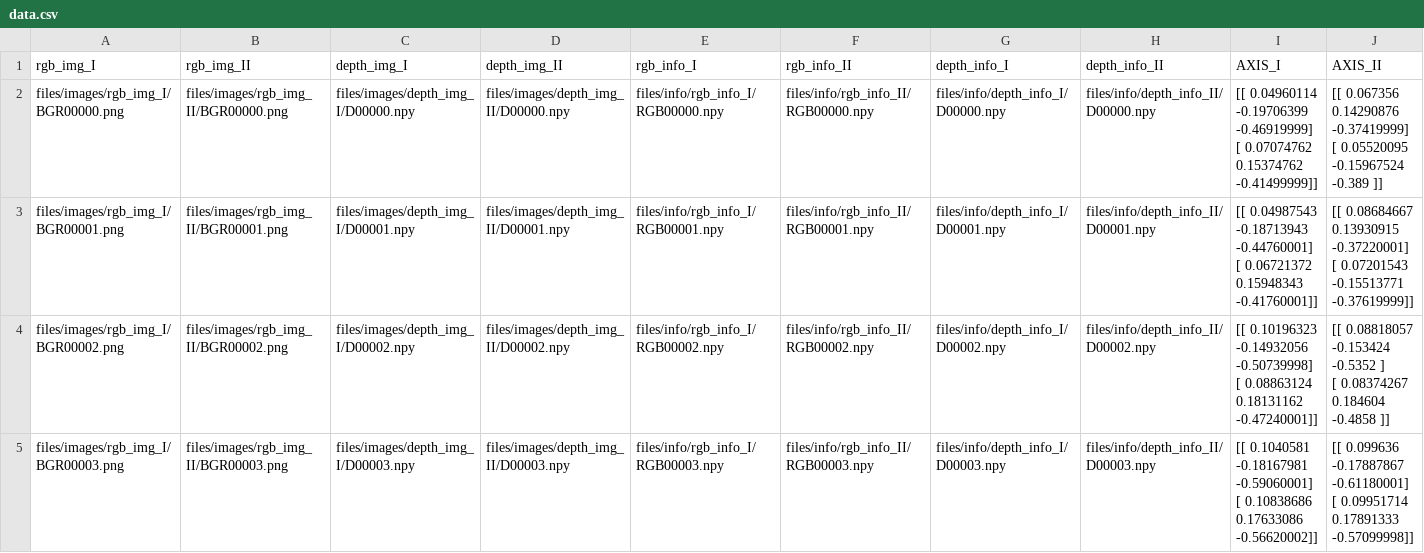
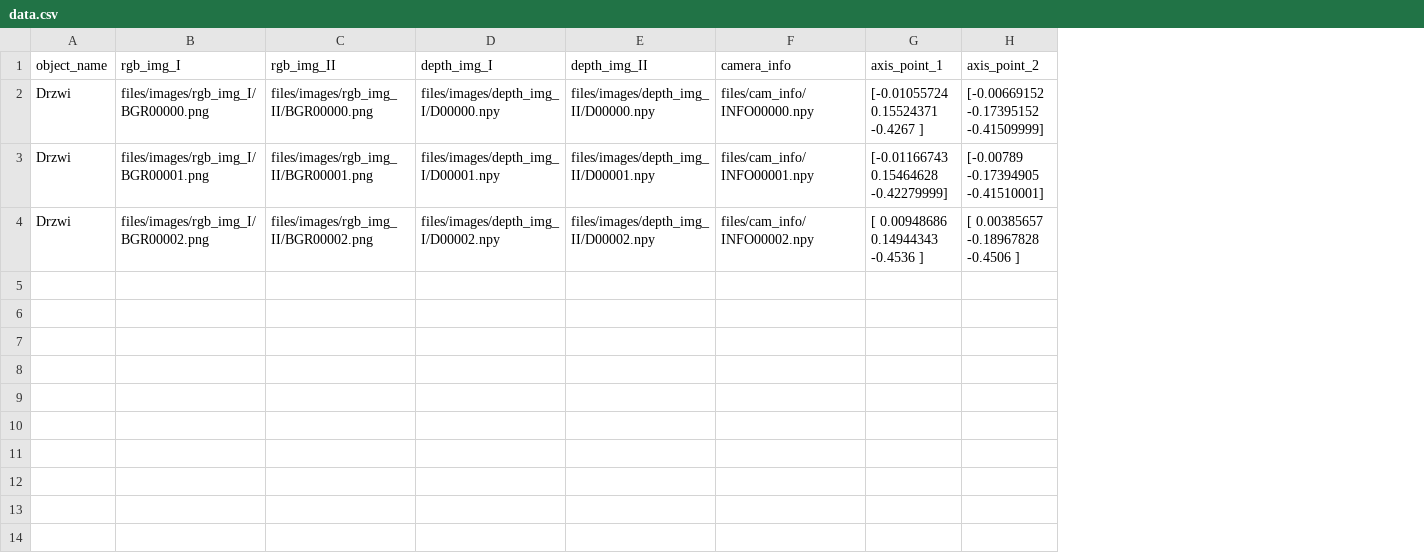
Before and after one commit to elzlociako/rgbd_axisofrotation, a CSV file: files/data.csv, drawn as a sheet; removed rows and columns are numbered as before the commit, all else as after; ↵ is a line break in a cell; the diff names each change by its address in the sheet, - before the commit and + after, or states it on an @@ line.

```diff
--- a/files/data.csv
+++ b/files/data.csv
+column A (object_name), rows 2-4: all Drzwi
-column E (rgb_info_I), rows 2-4: files/info/rgb_info_I/RGB00000.npy | files/info/rgb_info_I/RGB00001.npy | files/info/rgb_info_I/RGB00002.npy
-column F (rgb_info_II), rows 2-4: files/info/rgb_info_II/RGB00000.npy | files/info/rgb_info_II/RGB00001.npy | files/info/rgb_info_II/RGB00002.npy
-column G (depth_info_I), rows 2-4: files/info/depth_info_I/D00000.npy | files/info/depth_info_I/D00001.npy | files/info/depth_info_I/D00002.npy
-column H (depth_info_II), rows 2-4: files/info/depth_info_II/D00000.npy | files/info/depth_info_II/D00001.npy | files/info/depth_info_II/D00002.npy
-column I (AXIS_I), rows 2-4: [[ 0.04960114 -0.19706399 -0.46919999] ↵ [ 0.07074762 0.15374762 -0.41499999]] | [[ 0.04987543 -0.18713943 -0.44760001] ↵ [ 0.06721372 0.15948343 -0.41760001]] | [[ 0.10196323 -0.14932056 -0.50739998] ↵ [ 0.08863124 0.18131162 -0.47240001]]
-column J (AXIS_II), rows 2-4: [[ 0.067356 0.14290876 -0.37419999] ↵ [ 0.05520095 -0.15967524 -0.389 ]] | [[ 0.08684667 0.13930915 -0.37220001] ↵ [ 0.07201543 -0.15513771 -0.37619999]] | [[ 0.08818057 -0.153424 -0.5352 ] ↵ [ 0.08374267 0.184604 -0.4858 ]]
+column F (camera_info), rows 2-4: files/cam_info/INFO00000.npy | files/cam_info/INFO00001.npy | files/cam_info/INFO00002.npy
+column G (axis_point_1), rows 2-4: [-0.01055724 0.15524371 -0.4267 ] | [-0.01166743 0.15464628 -0.42279999] | [ 0.00948686 0.14944343 -0.4536 ]
+column H (axis_point_2), rows 2-4: [-0.00669152 -0.17395152 -0.41509999] | [-0.00789 -0.17394905 -0.41510001] | [ 0.00385657 -0.18967828 -0.4506 ]
-row 5: files/images/rgb_img_I/BGR00003.png | files/images/rgb_img_II/BGR00003.png | files/images/depth_img_I/D00003.npy | files/images/depth_img_II/D00003.npy | files/info/rgb_info_I/RGB00003.npy | files/info/rgb_info_II/RGB00003.npy | files/info/depth_info_I/D00003.npy | files/info/depth_info_II/D00003.npy | [[ 0.1040581 -0.18167981 -0.59060001] ↵ [ 0.10838686 0.17633086 -0.56620002]] | [[ 0.099636 -0.17887867 -0.61180001] ↵ [ 0.09951714 0.17891333 -0.57099998]]
```
Also changed, not shown: 38 other files.
